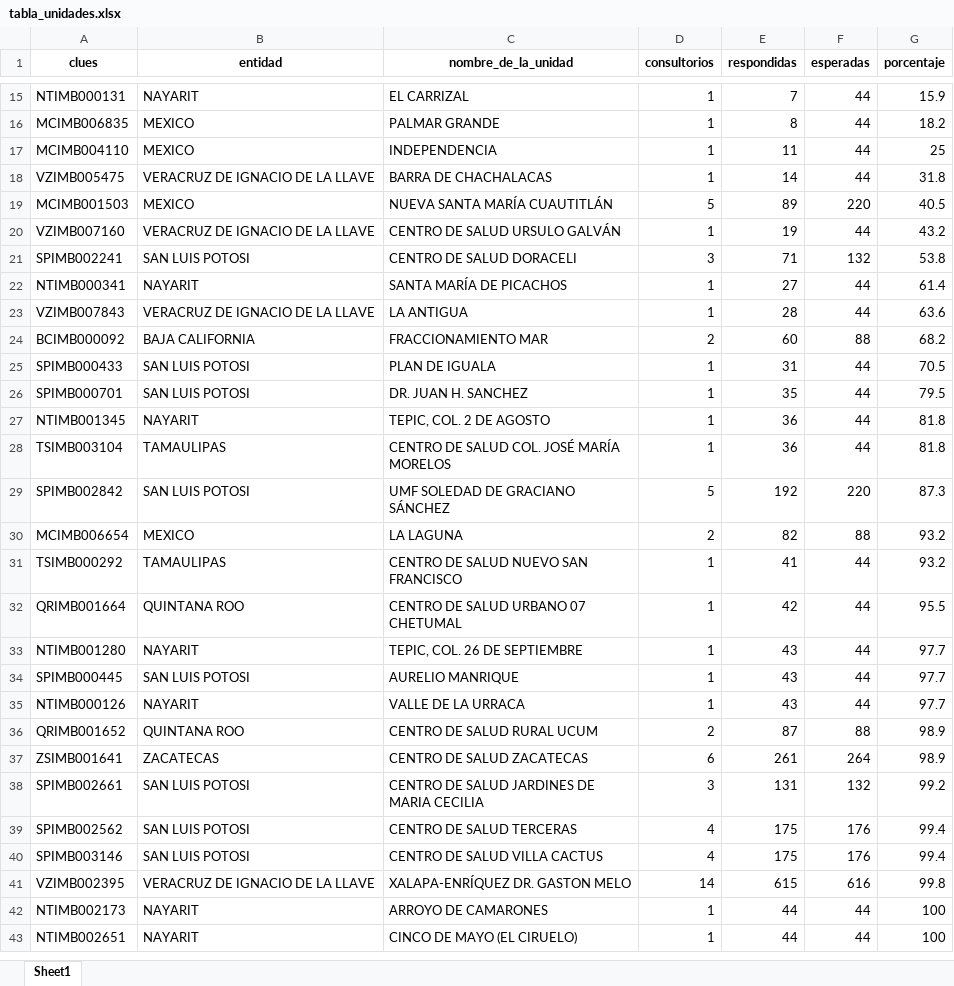
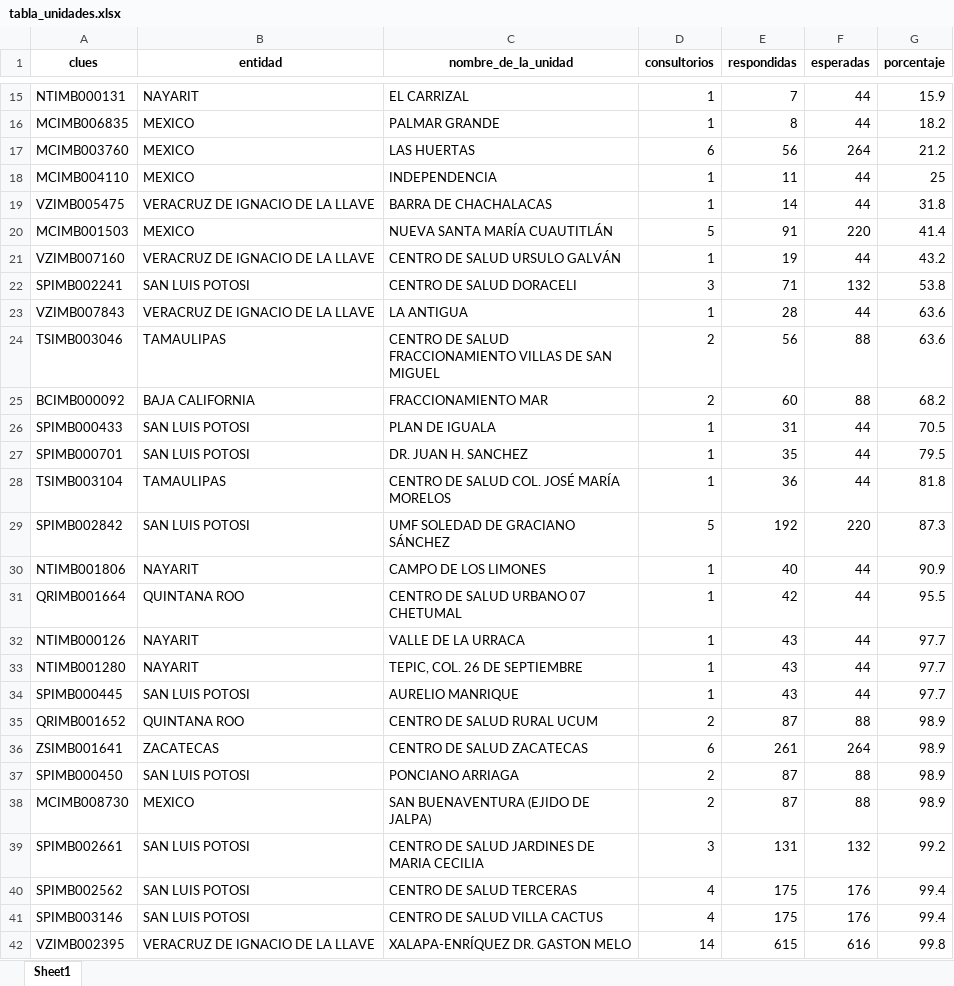
Before and after one commit to servicios-imss-b/informe--de-ang, an Excel workbook: tabla_unidades.xlsx, sheet Sheet1, drawn as a sheet; only a part is shown, gaps mark what is left out; values as stored, in another font and other column widths than the file's, no borders; removed rows and columns are numbered as before the commit, all else as after; the diff covers the shown part only; the diff names each change by its address in the sheet, - before the commit and + after, or states it on an @@ line.

```diff
--- a/tabla_unidades.xlsx (sheet Sheet1)
+++ b/tabla_unidades.xlsx (sheet Sheet1)
+row 17: MCIMB003760 | MEXICO | LAS HUERTAS | 6 | 56 | 264 | 21.2
-E20 (respondidas): 89
+E20 (respondidas): 91
-G20 (porcentaje): 40.5
+G20 (porcentaje): 41.4
-row 22: NTIMB000341 | NAYARIT | SANTA MARÍA DE PICACHOS | 1 | 27 | 44 | 61.4
+row 24: TSIMB003046 | TAMAULIPAS | CENTRO DE SALUD FRACCIONAMIENTO VILLAS DE SAN MIGUEL | 2 | 56 | 88 | 63.6
-row 27: NTIMB001345 | NAYARIT | TEPIC, COL. 2 DE AGOSTO | 1 | 36 | 44 | 81.8
-row 30: MCIMB006654 | MEXICO | LA LAGUNA | 2 | 82 | 88 | 93.2
-row 31: TSIMB000292 | TAMAULIPAS | CENTRO DE SALUD NUEVO SAN FRANCISCO | 1 | 41 | 44 | 93.2
+row 30: NTIMB001806 | NAYARIT | CAMPO DE LOS LIMONES | 1 | 40 | 44 | 90.9
@@ row 35 moved to row 32: NTIMB000126 @@
+row 37: SPIMB000450 | SAN LUIS POTOSI | PONCIANO ARRIAGA | 2 | 87 | 88 | 98.9
+row 38: MCIMB008730 | MEXICO | SAN BUENAVENTURA (EJIDO DE JALPA) | 2 | 87 | 88 | 98.9
@@ row 42 moved to row 85: NTIMB002173 @@
@@ row 43 moved to row 84: NTIMB002651 @@
```
Also changed, not shown: 7 added rows, 2 removed rows, 39 moved rows and 6 edited cells elsewhere in this sheet, tabla_avance.xlsx, tabla_entidades.xlsx, 1 other file.
